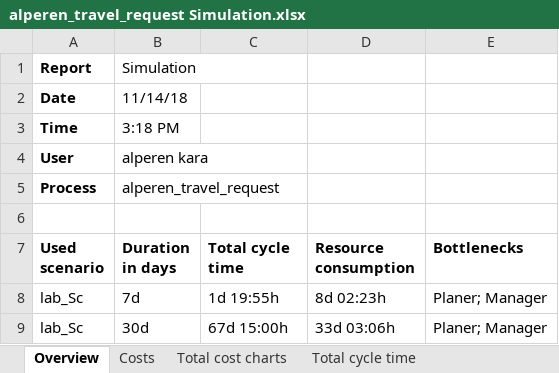
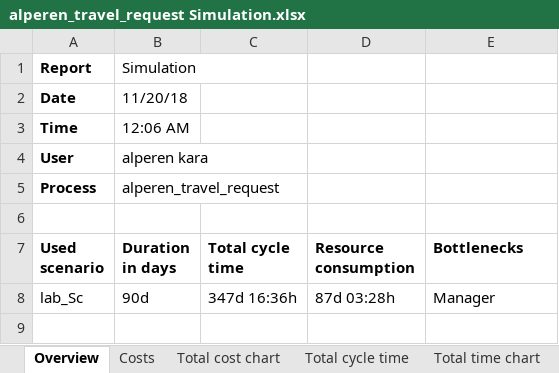
Before and after one commit to alperenkara/smada, an Excel workbook: SecondSEM/DecisionSupportSystems/processSimulation/alperen_travel_request Simulation.xlsx, sheet Overview, drawn as a sheet; values as stored, in another font and other column widths than the file's, no borders; removed rows and columns are numbered as before the commit, all else as after; the diff names each change by its address in the sheet, - before the commit and + after, or states it on an @@ line.

```diff
--- a/SecondSEM/DecisionSupportSystems/processSimulation/alperen_travel_request Simulation.xlsx (sheet Overview)
+++ b/SecondSEM/DecisionSupportSystems/processSimulation/alperen_travel_request Simulation.xlsx (sheet Overview)
-sheet tab: Total cost charts
+sheet tab: Total cost chart
-B2 (Duration in days): 11/14/18
+B2 (Duration in days): 11/20/18
-B3 (Duration in days): 3:18 PM
+B3 (Duration in days): 12:06 AM
-row 8: lab_Sc | 7d | 1d 19:55h | 8d 02:23h | Planer; Manager
-row 9: lab_Sc | 30d | 67d 15:00h | 33d 03:06h | Planer; Manager
+row 8: lab_Sc | 90d | 347d 16:36h | 87d 03:28h | Manager
```
Also changed, not shown: sheet Total cycle time, sheet Costs, sheet Bottlenecks, sheet Resource consumption, sheet Scenario lab_Sc, sheet Total time chart, 3 more sheets, other sheet tabs, charts or pictures, 9 other files.
